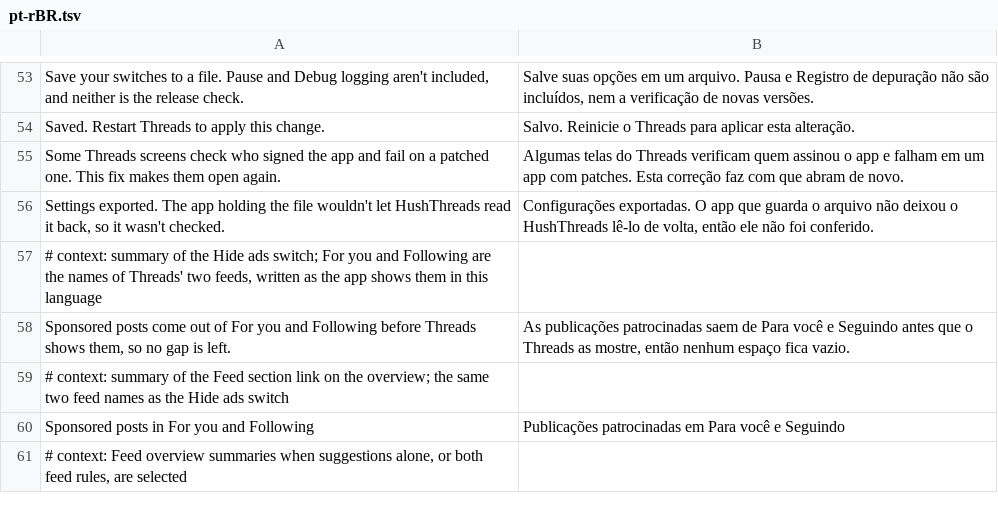
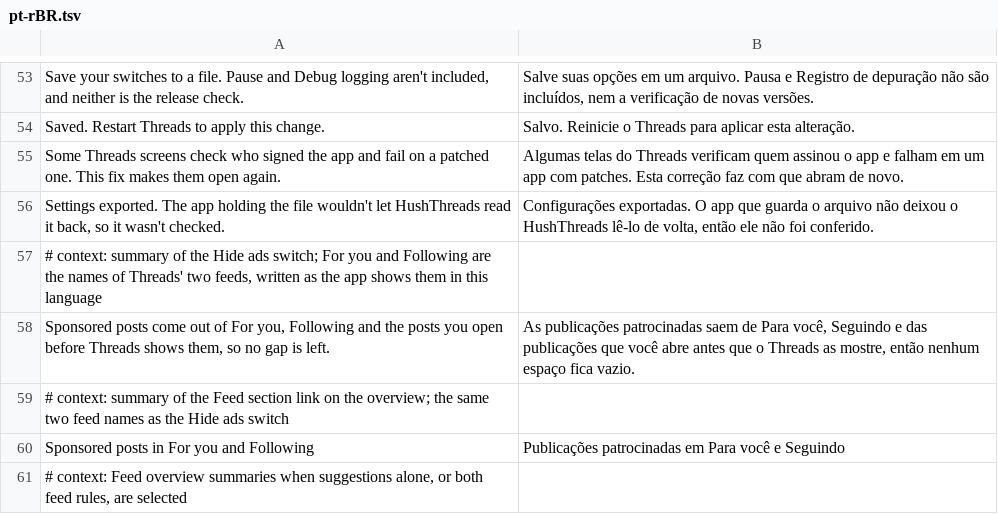
Before and after one commit to SysAdminDoc/HushThreads, a TSV file: extensions/shared/library/src/main/l10n/pt-rBR.tsv, drawn as a sheet; only a part is shown, gaps mark what is left out.

Commit message:
fix(ads): take ads out of an opened post's replies
An opened post fetches its own ads through ThreadsPermalinkAdFetcher,
outside the feed cache Hide ads filters, so they still showed among the
replies. The fetcher now hands its ad list to FeedAds.permalinkAds first,
which empties it under the Hide ads switch. The verifier checks the hook
and refuses a missing or misplaced one.

Refs #12

```diff
--- a/extensions/shared/library/src/main/l10n/pt-rBR.tsv
+++ b/extensions/shared/library/src/main/l10n/pt-rBR.tsv
@@ -57,3 +57,3 @@ Settings exported. The app holding the file wouldn't let HushThreads read it bac
 # context: summary of the Hide ads switch; For you and Following are the names of Threads' two feeds, written as the app shows them in this language
-Sponsored posts come out of For you and Following before Threads shows them, so no gap is left.	As publicações patrocinadas saem de Para você e Seguindo antes que o Threads as mostre, então nenhum espaço fica vazio.
+Sponsored posts come out of For you, Following and the posts you open before Threads shows them, so no gap is left.	As publicações patrocinadas saem de Para você, Seguindo e das publicações que você abre antes que o Threads as mostre, então nenhum espaço fica vazio.
 # context: summary of the Feed section link on the overview; the same two feed names as the Hide ads switch
```
Also changed, not shown: extensions/shared/library/src/main/l10n/de.tsv, extensions/shared/library/src/main/l10n/es.tsv, 17 other files.
